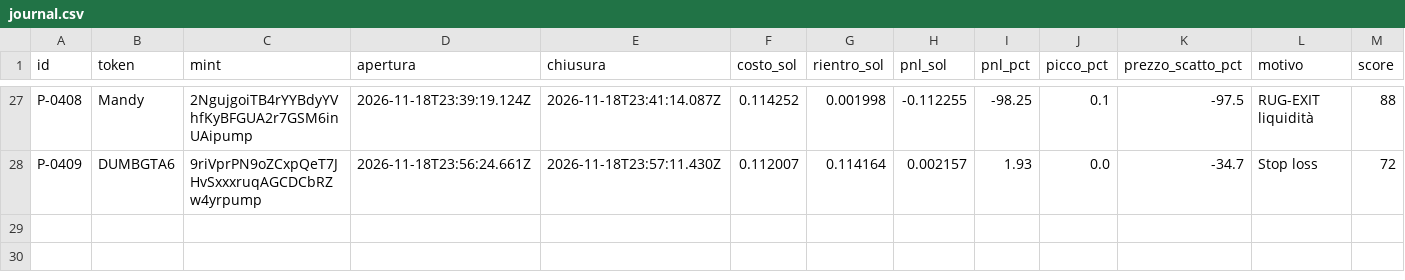
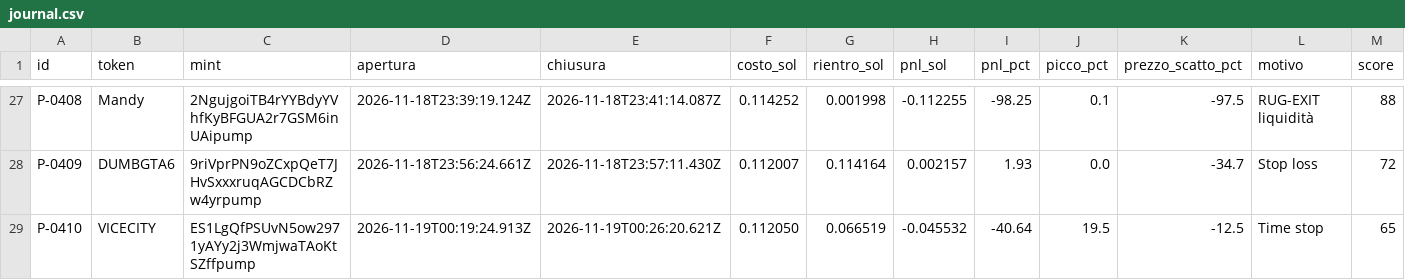
Before and after one commit to salvogeraci030899-wq/Kaiser-Desk, a CSV file: journal.csv, drawn as a sheet; only a part is shown, gaps mark what is left out; rows hold the shown columns only; the diff names each change by its address in the sheet, - before the commit and + after, or states it on an @@ line.

```diff
--- a/journal.csv
+++ b/journal.csv
+row 29: P-0410 | VICECITY | ES1LgQfPSUvN5ow2971yAYy2j3WmjwaTAoKtSZffpump | 2026-11-19T00:19:24.913Z | 2026-11-19T00:26:20.621Z | 0.112050 | 0.066519 | -0.045532 | -40.64 | 19.5 | -12.5 | Time stop | 65
```
Also changed, not shown: 4 other files.
